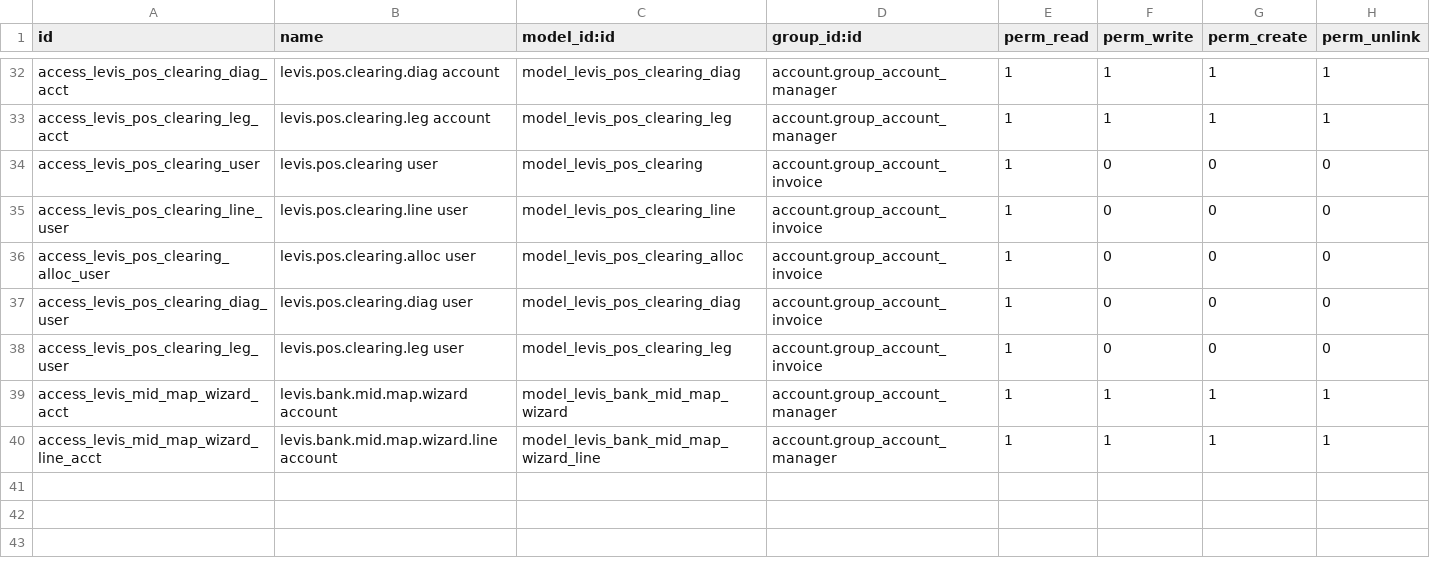
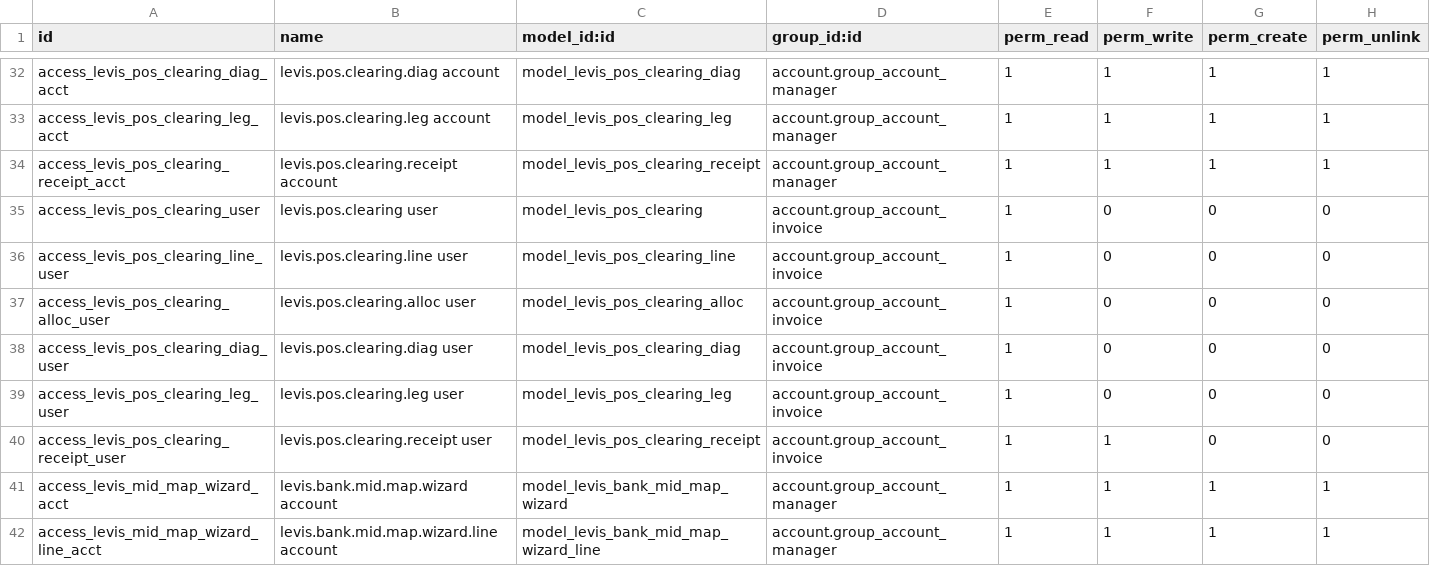
Before and after one commit to sarangrumah/odoo-platform, a CSV file: addons/_tenants/custom_levis_localization/security/ir.model.access.csv, drawn as a sheet; only a part is shown, gaps mark what is left out.

```diff
--- a/addons/_tenants/custom_levis_localization/security/ir.model.access.csv
+++ b/addons/_tenants/custom_levis_localization/security/ir.model.access.csv
@@ -33,2 +33,3 @@ access_levis_pos_clearing_diag_acct,levis.pos.clearing.diag account,model_levis_
 access_levis_pos_clearing_leg_acct,levis.pos.clearing.leg account,model_levis_pos_clearing_leg,account.group_account_manager,1,1,1,1
+access_levis_pos_clearing_receipt_acct,levis.pos.clearing.receipt account,model_levis_pos_clearing_receipt,account.group_account_manager,1,1,1,1
 access_levis_pos_clearing_user,levis.pos.clearing user,model_levis_pos_clearing,account.group_account_invoice,1,0,0,0
@@ -38,2 +39,3 @@ access_levis_pos_clearing_diag_user,levis.pos.clearing.diag user,model_levis_pos
 access_levis_pos_clearing_leg_user,levis.pos.clearing.leg user,model_levis_pos_clearing_leg,account.group_account_invoice,1,0,0,0
+access_levis_pos_clearing_receipt_user,levis.pos.clearing.receipt user,model_levis_pos_clearing_receipt,account.group_account_invoice,1,1,0,0
 access_levis_mid_map_wizard_acct,levis.bank.mid.map.wizard account,model_levis_bank_mid_map_wizard,account.group_account_manager,1,1,1,1
```
Also changed, not shown: 5 other files.
